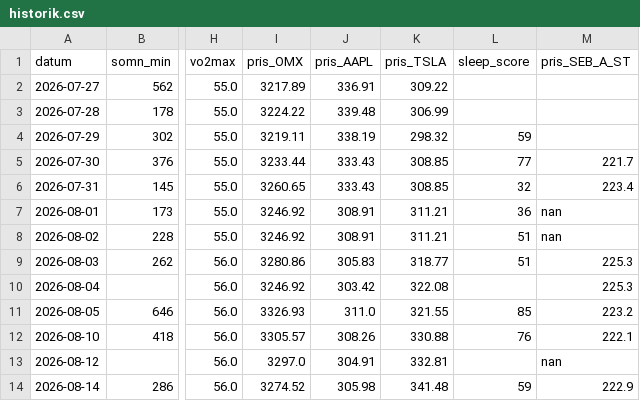
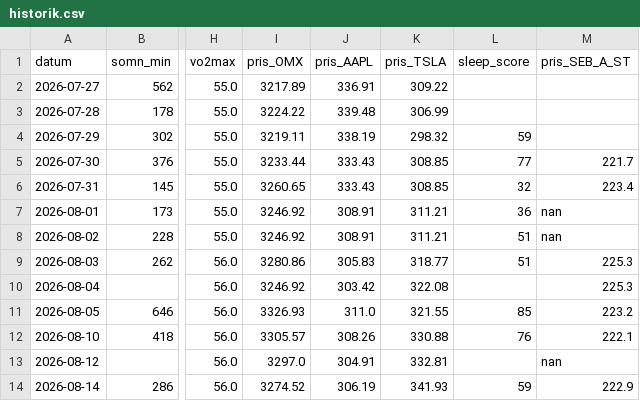
Before and after one commit to Lilmacke/Markus-hub-, a CSV file: historik.csv, drawn as a sheet; only a part is shown, gaps mark what is left out; the diff names each change by its address in the sheet, - before the commit and + after, or states it on an @@ line.

```diff
--- a/historik.csv
+++ b/historik.csv
-J14 (pris_AAPL): 305.98
+J14 (pris_AAPL): 306.19
-K14 (pris_TSLA): 341.48
+K14 (pris_TSLA): 341.93
```
Also changed, not shown: 1 other file.
